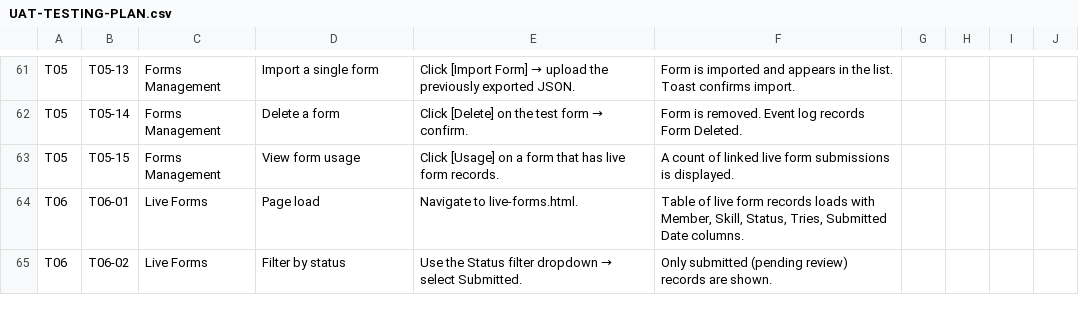
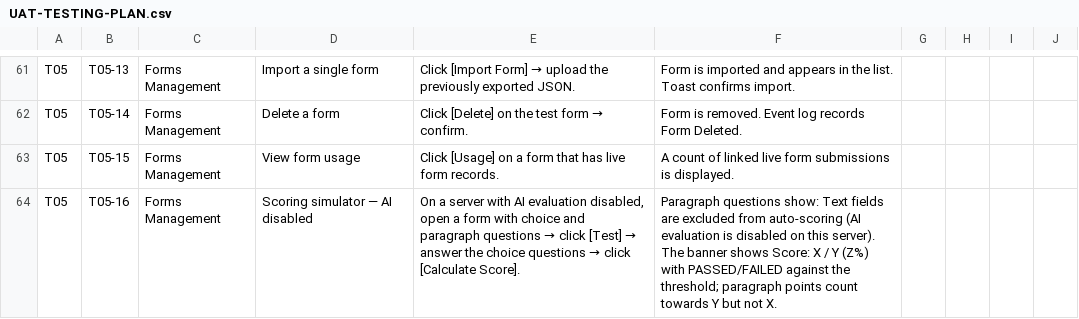
Before and after one commit to dassige/OSM, a CSV file: UAT-TESTING-PLAN.csv, drawn as a sheet; only a part is shown, gaps mark what is left out; the shorter side is filled out with more unchanged rows; the diff covers the shown part only.

Commit message:
feat: Implement AI evaluation for scoring simulator and enhance feedback
- Added support for AI evaluation in the scoring simulator, allowing paragraph answers to be graded by AI when enabled.
- Updated UI to reflect AI evaluation capabilities, including tooltips for buttons and additional information in help sections.
- Enhanced feedback display for AI evaluations, indicating when manual review is suggested due to low confidence scores.
- Introduced TypeSafe Jev as a new AI provider, including necessary configurations and validations.
- Updated API documentation to include new endpoints and response structures for AI evaluations.
- Implemented tests for the new AI evaluation features, ensuring proper functionality and error handling.

```diff
--- a/UAT-TESTING-PLAN.csv
+++ b/UAT-TESTING-PLAN.csv
@@ -63 +63,2 @@ T05,T05-14,Forms Management,Delete a form,"Click [Delete] on the test form → c
 T05,T05-15,Forms Management,View form usage,"Click [Usage] on a form that has live form records.","A count of linked live form submissions is displayed.",,,,
+T05,T05-16,Forms Management,Scoring simulator — AI disabled,"On a server with AI evaluation disabled, open a form with choice and paragraph questions → click [Test] → answer the choice questions → click [Calculate Score].","Paragraph questions show: Text fields are excluded from auto-scoring (AI evaluation is disabled on this server). The banner shows Score: X / Y (Z%) with PASSED/FAILED against the threshold; paragraph points count towards Y but not X.",,,,
```
Also changed, not shown: 4 added rows elsewhere in this file, 26 other files.
